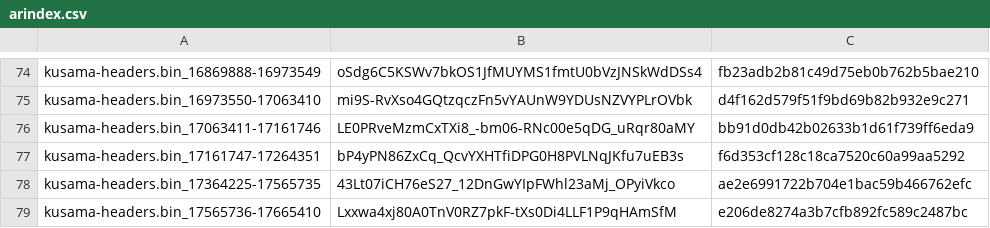
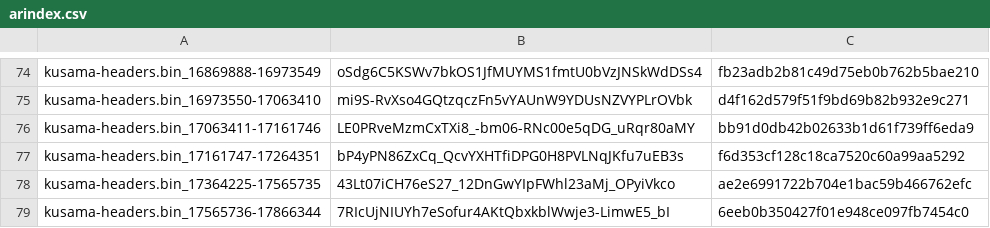
Before and after one commit to Phala-Network/solo-mining-scripts, a CSV file: arindex.csv, drawn as a sheet; only a part is shown, gaps mark what is left out; removed rows and columns are numbered as before the commit, all else as after; the diff names each change by its address in the sheet, - before the commit and + after, or states it on an @@ line.

Commit message:
Update headers

```diff
--- a/arindex.csv
+++ b/arindex.csv
-row 79: kusama-headers.bin_17565736-17665410 | Lxxwa4xj80A0TnV0RZ7pkF-tXs0Di4LLF1P9qHAmSfM | e206de8274a3b7cfb892fc589c2487bc
+row 79: kusama-headers.bin_17565736-17866344 | 7RIcUjNIUYh7eSofur4AKtQbxkblWwje3-LimwE5_bI | 6eeb0b350427f01e948ce097fb7454c0
```
